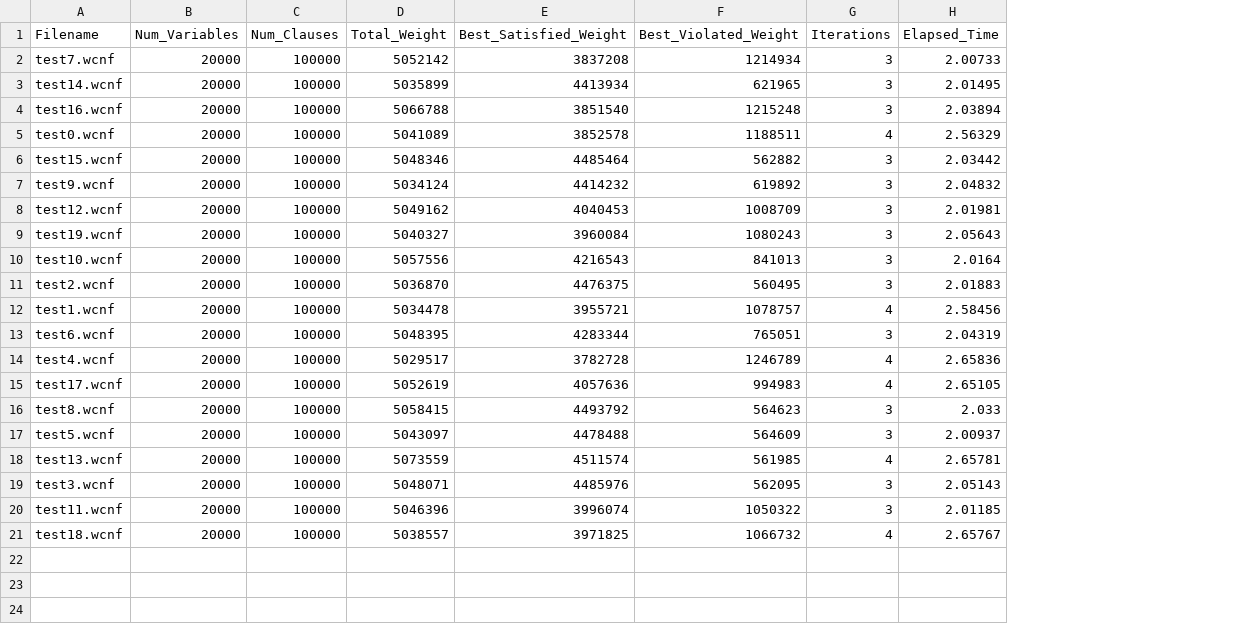
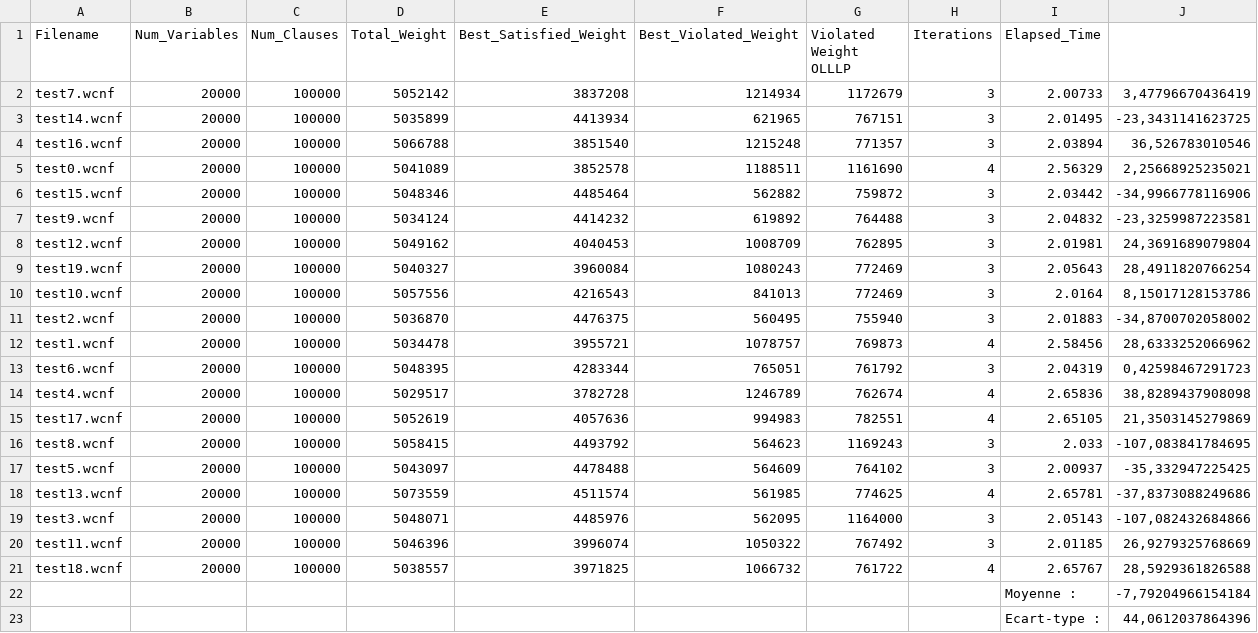
Before and after one commit to Boubacar3/heuristics_max_2sat, a CSV file: heuristique v1.1/results_v1.1_2.csv, drawn as a sheet; the diff names each change by its address in the sheet, - before the commit and + after, or states it on an @@ line.

```diff
--- a/heuristique v1.1/results_v1.1_2.csv
+++ b/heuristique v1.1/results_v1.1_2.csv
+column G (Violated Weight OLLLP), rows 2-21: 1172679 | 767151 | 771357 | 1161690 | 759872 | 764488 | 762895 | 772469 | 772469 | 755940 | 769873 | 761792 | 762674 | 782551 | 1169243 | 764102 | 774625 | 1164000 | 767492 | 761722
+column J, rows 2-21: 3,47796670436419 | -23,3431141623725 | 36,526783010546 | 2,25668925235021 | -34,9966778116906 | -23,3259987223581 | 24,3691689079804 | 28,4911820766254 | 8,15017128153786 | -34,8700702058002 | 28,6333252066962 | 0,42598467291723 | 38,8289437908098 | 21,3503145279869 | -107,083841784695 | -35,332947225425 | -37,8373088249686 | -107,082432684866 | 26,9279325768669 | 28,5929361826588
+row 22:  |  |  |  |  |  |  |  | Moyenne : | -7,79204966154184
+row 23:  |  |  |  |  |  |  |  | Ecart-type : | 44,0612037864396
```
Also changed, not shown: 7 other files.
